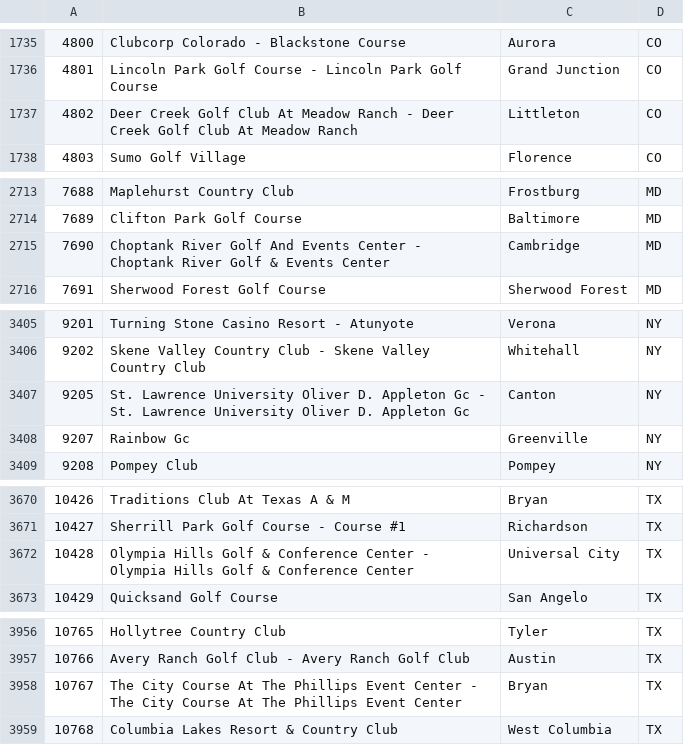
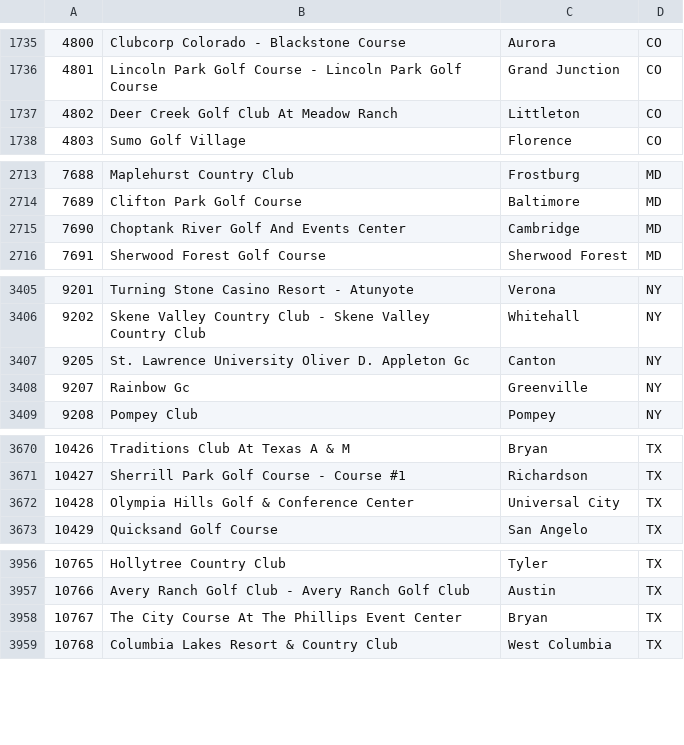
Before and after one commit to panetters/golf-handicap, a CSV file: data/courses-delimited.csv, drawn as a sheet; only a part is shown, gaps mark what is left out; the diff covers the shown part only.

```diff
--- a/data/courses-delimited.csv
+++ b/data/courses-delimited.csv
@@ -1736,3 +1736,3 @@
 4801,Lincoln Park Golf Course - Lincoln Park Golf Course,Grand Junction,CO
-4802,Deer Creek Golf Club At Meadow Ranch - Deer Creek Golf Club At Meadow Ranch,Littleton,CO
+4802,Deer Creek Golf Club At Meadow Ranch ,Littleton,CO
 4803,Sumo Golf Village,Florence,CO
@@ -2714,3 +2714,3 @@
 7689,Clifton Park Golf Course,Baltimore,MD
-7690,Choptank River Golf And Events Center - Choptank River Golf & Events Center,Cambridge,MD
+7690,Choptank River Golf And Events Center ,Cambridge,MD
 7691,Sherwood Forest Golf Course,Sherwood Forest,MD
@@ -3406,3 +3406,3 @@
 9202,Skene Valley Country Club - Skene Valley Country Club,Whitehall,NY
-9205,St. Lawrence University Oliver D. Appleton Gc - St. Lawrence University Oliver D. Appleton Gc,Canton,NY
+9205,St. Lawrence University Oliver D. Appleton Gc,Canton,NY
 9207,Rainbow Gc,Greenville,NY
@@ -3671,3 +3671,3 @@
 10427,Sherrill Park Golf Course - Course #1,Richardson,TX
-10428,Olympia Hills Golf & Conference Center - Olympia Hills Golf & Conference Center,Universal City,TX
+10428,Olympia Hills Golf & Conference Center,Universal City,TX
 10429,Quicksand Golf Course,San Angelo,TX
@@ -3957,3 +3957,3 @@
 10766,Avery Ranch Golf Club - Avery Ranch Golf Club,Austin,TX
-10767,The City Course At The Phillips Event Center - The City Course At The Phillips Event Center,Bryan,TX
+10767,The City Course At The Phillips Event Center,Bryan,TX
 10768,Columbia Lakes Resort & Country Club,West Columbia,TX
```
Also changed, not shown: 2 removed rows and 27 edited cells elsewhere in this file, 3 other files.
